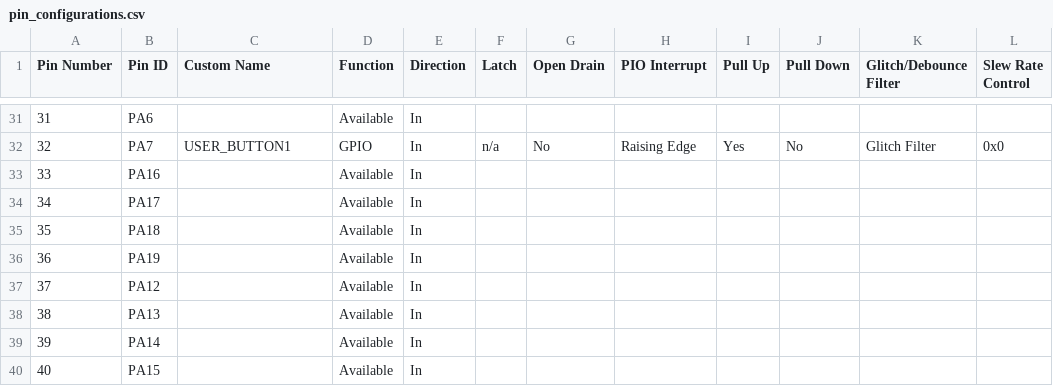
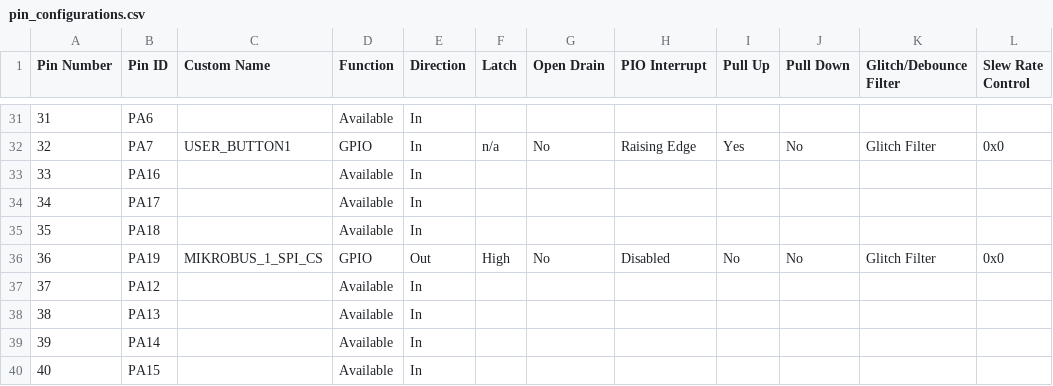
Before and after one commit to Microchip-MPLAB-Harmony/smartenergy_g3_apps, a CSV file: apps/my_first_plc_app/src/config/pic32cxmtg/pin_configurations.csv, drawn as a sheet; only a part is shown, gaps mark what is left out.

Commit message:
MH3-116903: Regenerated projects under my_first_plc_app.

```diff
--- a/apps/my_first_plc_app/src/config/pic32cxmtg/pin_configurations.csv
+++ b/apps/my_first_plc_app/src/config/pic32cxmtg/pin_configurations.csv
@@ -35,3 +35,3 @@ Pin Number,Pin ID,Custom Name,Function,Direction,Latch,Open Drain,PIO Interrupt,
 35,PA18,,Available,In,,,,,,,
-36,PA19,,Available,In,,,,,,,
+36,PA19,MIKROBUS_1_SPI_CS,GPIO,Out,High,No,Disabled,No,No,Glitch Filter,0x0
 37,PA12,,Available,In,,,,,,,
```
Also changed, not shown: 12 other files.
